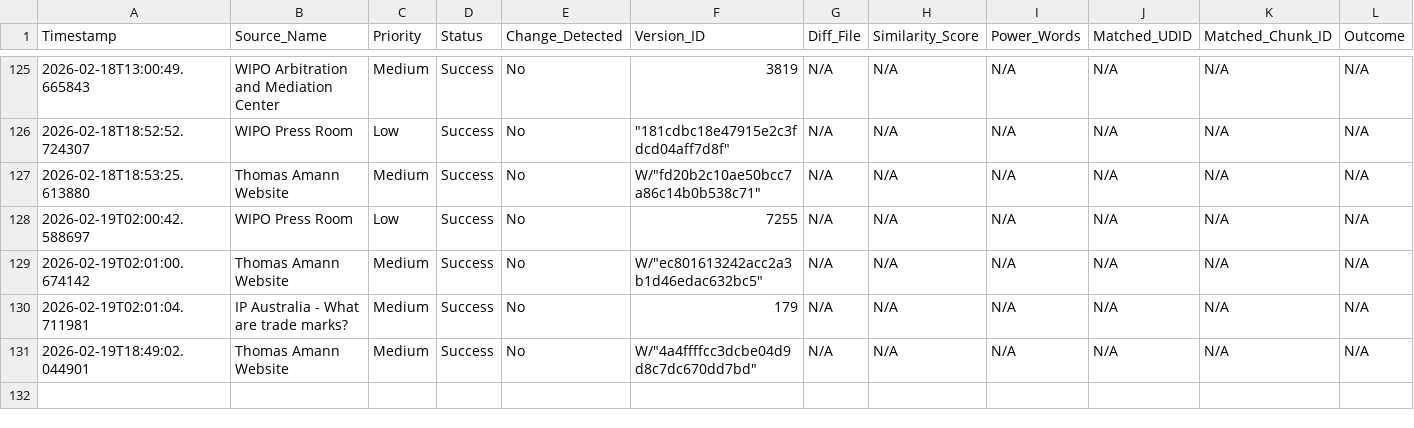
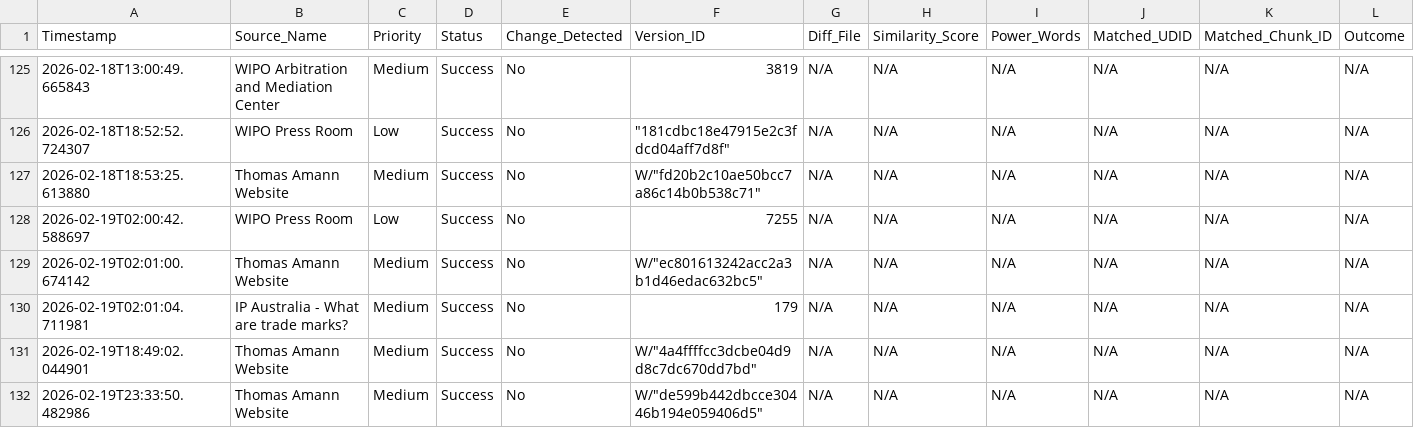
Before and after one commit to Thomas-Amann-IPAustralia/Tripwire, a CSV file: audit_log.csv, drawn as a sheet; only a part is shown, gaps mark what is left out; rows hold the shown columns only; the diff names each change by its address in the sheet, - before the commit and + after, or states it on an @@ line.

```diff
--- a/audit_log.csv
+++ b/audit_log.csv
+row 132: 2026-02-19T23:33:50.482986 | Thomas Amann Website | Medium | Success | No | W/"de599b442dbcce30446b194e059406d5" | N/A | N/A | N/A | N/A | N/A | N/A
```
